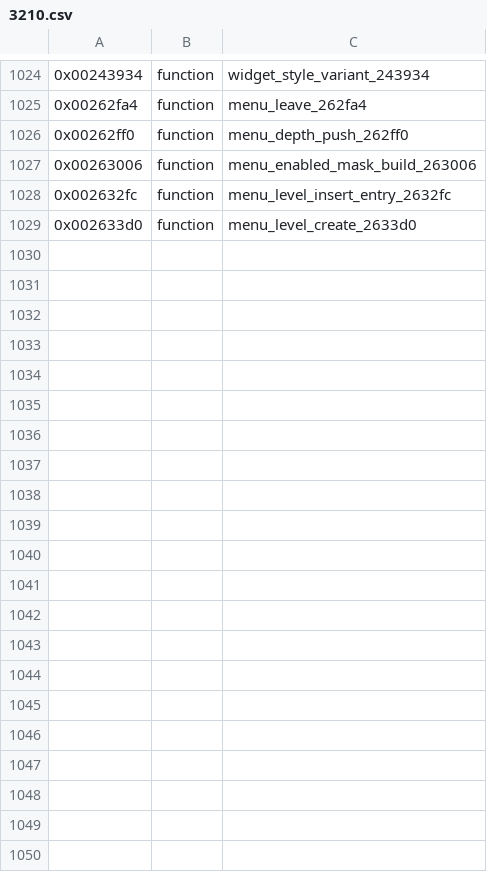
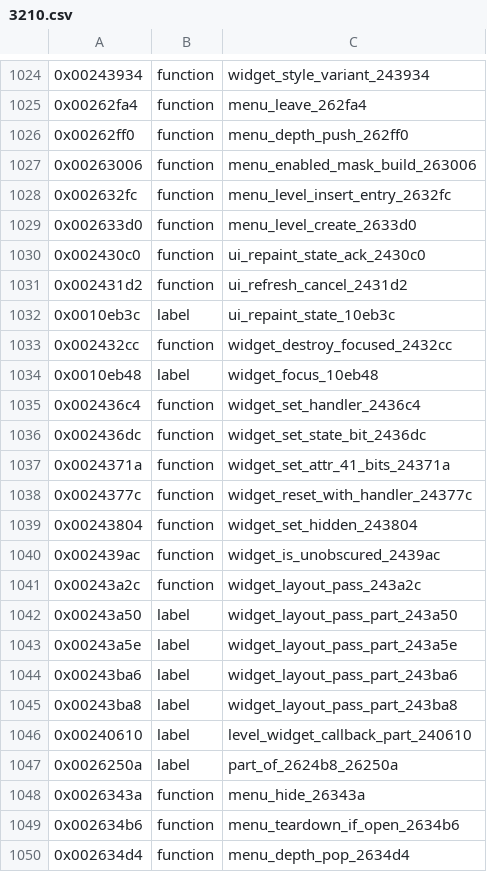
Before and after one commit to bitplane/nokia-dct3-re, a CSV file: ghidra/symbols/3210.csv, drawn as a sheet; only a part is shown, gaps mark what is left out; the diff names each change by its address in the sheet, - before the commit and + after, or states it on an @@ line.

Commit message:
Name 14 games functions: widget state setters, layout pass, menu hide/teardown/pop
ui_repaint_state_ack_2430c0, ui_refresh_cancel_2431d2, widget_destroy_focused_2432cc,
widget_set_handler_2436c4, widget_set_state_bit_2436dc, widget_set_attr_41_bits_24371a,
widget_reset_with_handler_24377c, widget_set_hidden_243804, widget_is_unobscured_2439ac,
widget_layout_pass_243a2c, menu_hide_26343a, menu_teardown_if_open_2634b6,
menu_depth_pop_2634d4, plus RAM labels. Six entry-scan false positives inside
the layout pass and two other functions are labelled as interior parts; three
functions remain hypotheses.

```diff
--- a/ghidra/symbols/3210.csv
+++ b/ghidra/symbols/3210.csv
+row 1030: 0x002430c0 | function | ui_repaint_state_ack_2430c0
+row 1031: 0x002431d2 | function | ui_refresh_cancel_2431d2
+row 1032: 0x0010eb3c | label | ui_repaint_state_10eb3c
+row 1033: 0x002432cc | function | widget_destroy_focused_2432cc
+row 1034: 0x0010eb48 | label | widget_focus_10eb48
+row 1035: 0x002436c4 | function | widget_set_handler_2436c4
+row 1036: 0x002436dc | function | widget_set_state_bit_2436dc
+row 1037: 0x0024371a | function | widget_set_attr_41_bits_24371a
+row 1038: 0x0024377c | function | widget_reset_with_handler_24377c
+row 1039: 0x00243804 | function | widget_set_hidden_243804
+row 1040: 0x002439ac | function | widget_is_unobscured_2439ac
+row 1041: 0x00243a2c | function | widget_layout_pass_243a2c
+row 1042: 0x00243a50 | label | widget_layout_pass_part_243a50
+row 1043: 0x00243a5e | label | widget_layout_pass_part_243a5e
+row 1044: 0x00243ba6 | label | widget_layout_pass_part_243ba6
+row 1045: 0x00243ba8 | label | widget_layout_pass_part_243ba8
+row 1046: 0x00240610 | label | level_widget_callback_part_240610
+row 1047: 0x0026250a | label | part_of_2624b8_26250a
+row 1048: 0x0026343a | function | menu_hide_26343a
+row 1049: 0x002634b6 | function | menu_teardown_if_open_2634b6
+row 1050: 0x002634d4 | function | menu_depth_pop_2634d4
```
Also changed, not shown: 2 other files.
